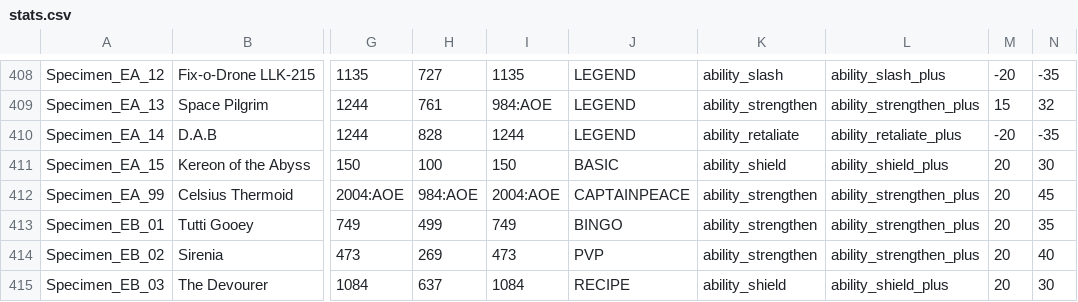
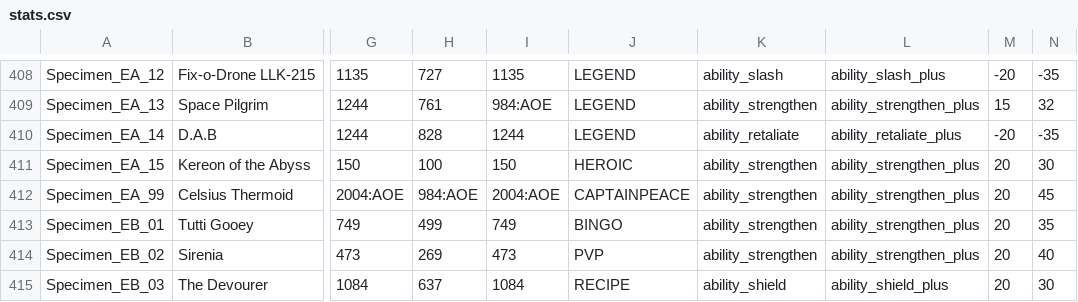
Before and after one commit to DustinSalinas/stats25, a CSV file: stats.csv, drawn as a sheet; only a part is shown, gaps mark what is left out; the diff names each change by its address in the sheet, - before the commit and + after, or states it on an @@ line.

Commit message:
Update stats.csv

```diff
--- a/stats.csv
+++ b/stats.csv
-J411: BASIC
+J411: HEROIC
-K411: ability_shield
+K411: ability_strengthen
-L411: ability_shield_plus
+L411: ability_strengthen_plus
```
